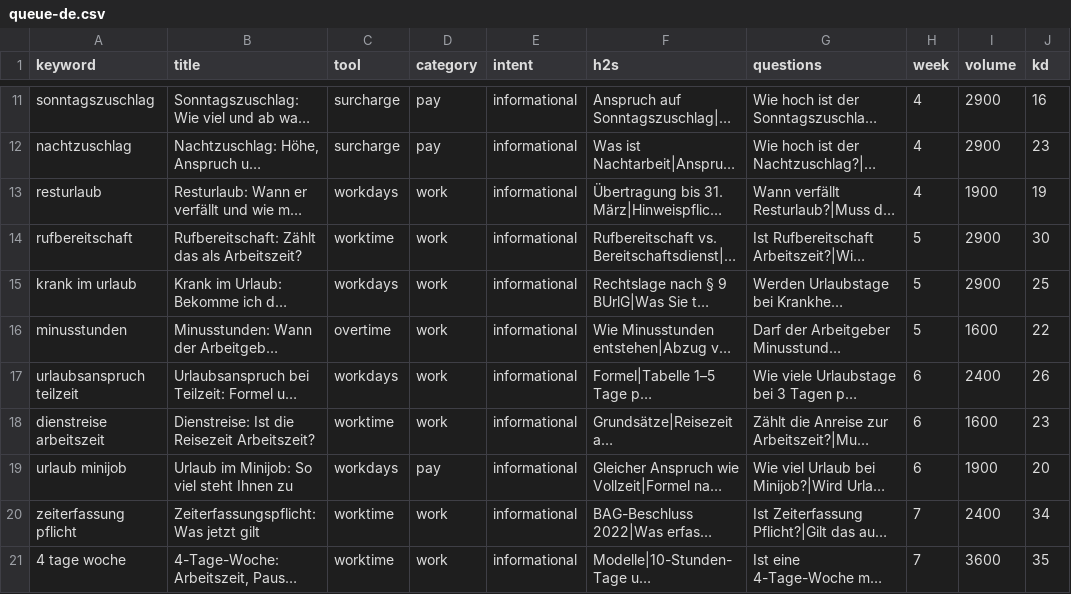
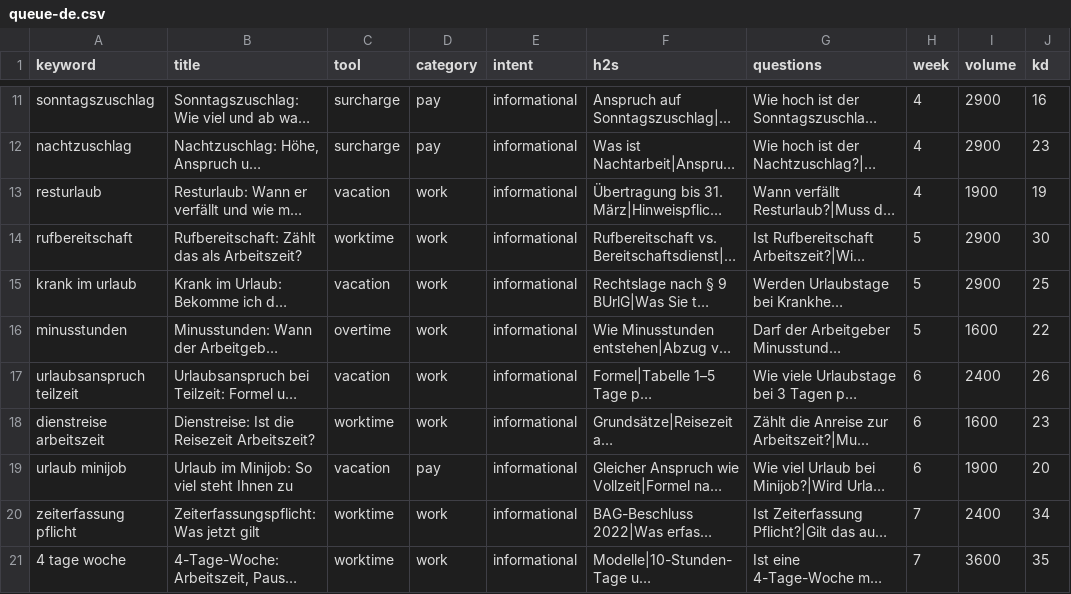
Before and after one commit to farhanjaved00/taktfino, a CSV file: content/queue-de.csv, drawn as a sheet; only a part is shown, gaps mark what is left out; long unchanged cells end in …; the diff names each change by its address in the sheet, - before the commit and + after, or states it on an @@ line.

```diff
--- a/content/queue-de.csv
+++ b/content/queue-de.csv
-C13 (tool): workdays
+C13 (tool): vacation
-C15 (tool): workdays
+C15 (tool): vacation
-C17 (tool): workdays
+C17 (tool): vacation
-C19 (tool): workdays
+C19 (tool): vacation
```
Also changed, not shown: docs/keyword-map.csv, 15 other files.
